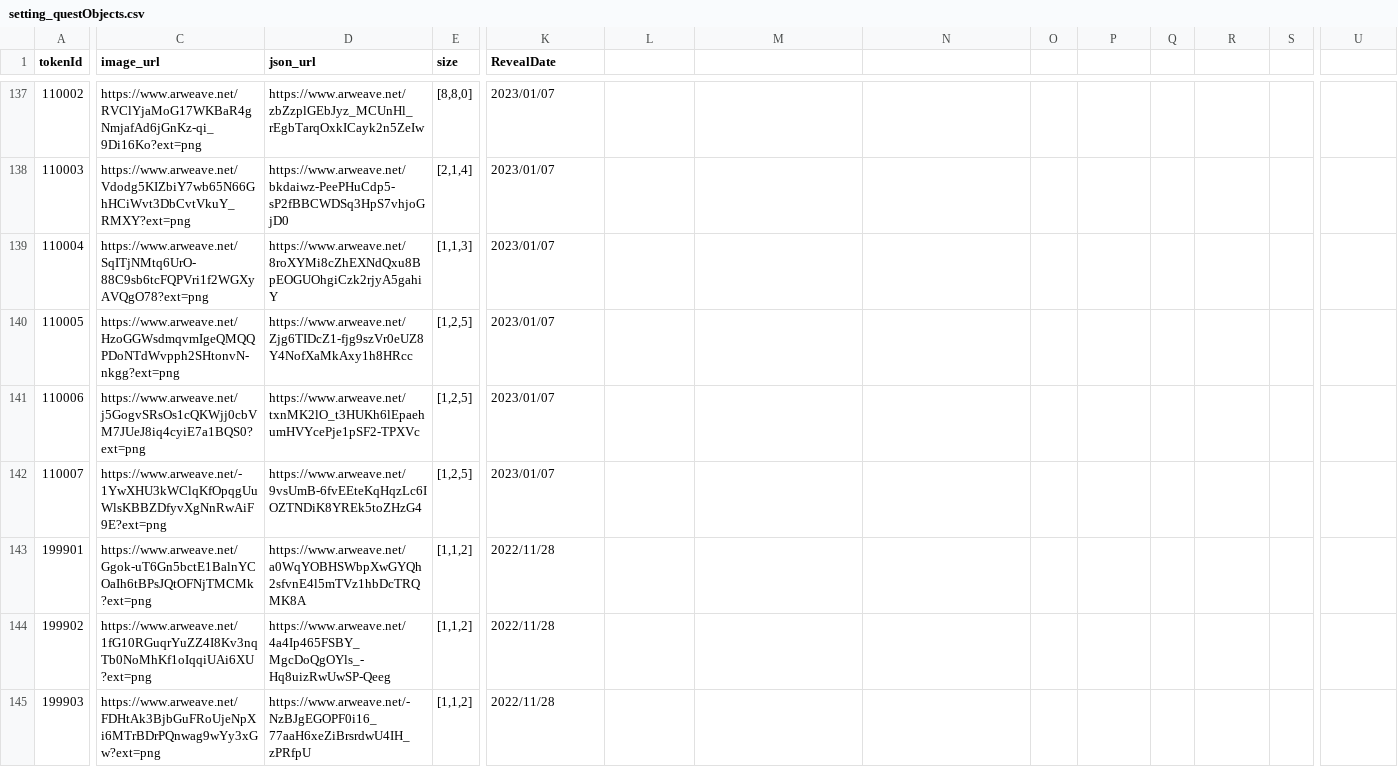
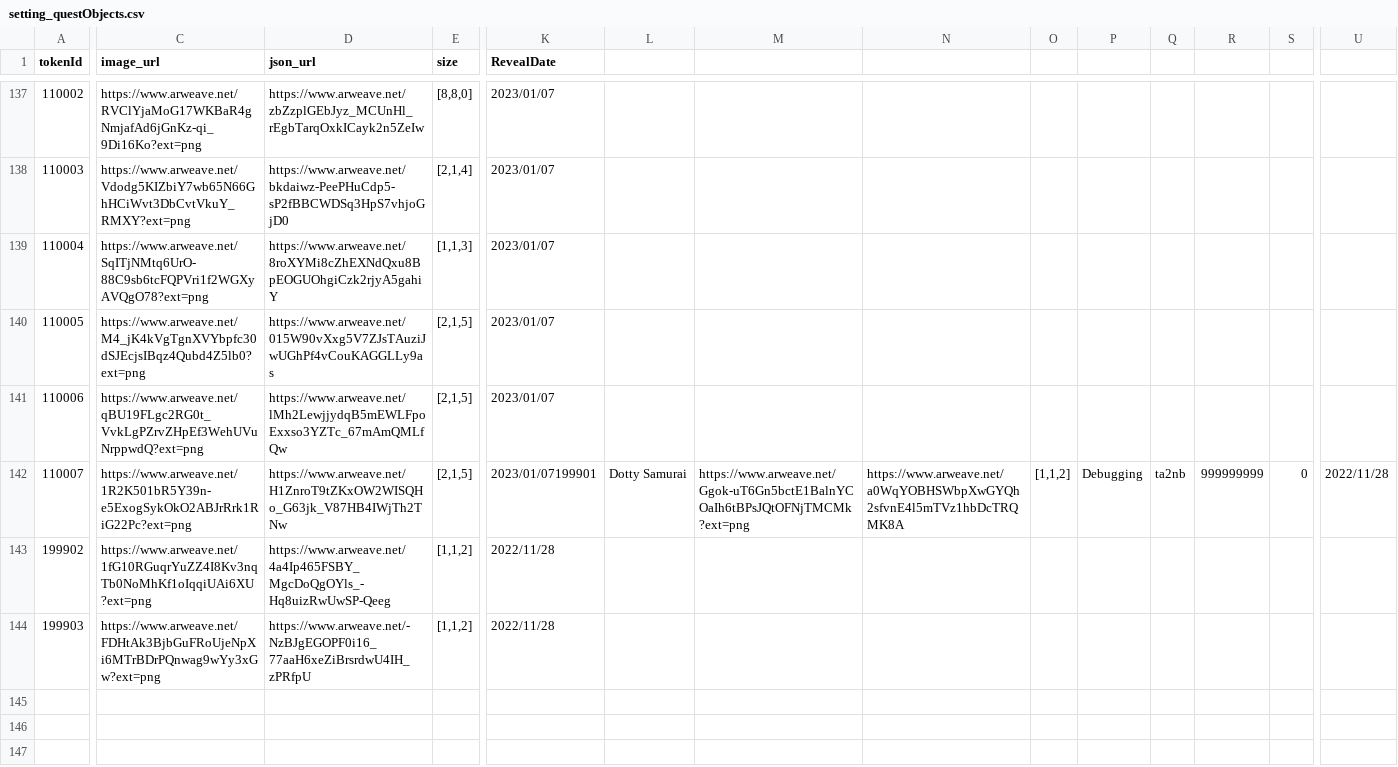
Before and after one commit to PHI-LABS-INC/Polygon-phi-contract, a CSV file: tasks/scripts/csv/setting_questObjects.csv, drawn as a sheet; only a part is shown, gaps mark what is left out; rows hold the shown columns only; the diff names each change by its address in the sheet, - before the commit and + after, or states it on an @@ line.

Commit message:
feat: update tilix

```diff
--- a/tasks/scripts/csv/setting_questObjects.csv
+++ b/tasks/scripts/csv/setting_questObjects.csv
-C140 (image_url): https://www.arweave.net/HzoGGWsdmqvmIgeQMQQPDoNTdWvpph2SHtonvN-nkgg?ext=png
+C140 (image_url): https://www.arweave.net/M4_jK4kVgTgnXVYbpfc30dSJEcjsIBqz4Qubd4Z5lb0?ext=png
-D140 (json_url): https://www.arweave.net/Zjg6TIDcZ1-fjg9szVr0eUZ8Y4NofXaMkAxy1h8HRcc
+D140 (json_url): https://www.arweave.net/015W90vXxg5V7ZJsTAuziJwUGhPf4vCouKAGGLLy9as
-E140:E142 (size): [1,2,5]
+E140:E142 (size): [2,1,5]
-C141 (image_url): https://www.arweave.net/j5GogvSRsOs1cQKWjj0cbVM7JUeJ8iq4cyiE7a1BQS0?ext=png
+C141 (image_url): https://www.arweave.net/qBU19FLgc2RG0t_VvkLgPZrvZHpEf3WehUVuNrppwdQ?ext=png
-D141 (json_url): https://www.arweave.net/txnMK2lO_t3HUKh6lEpaehumHVYcePje1pSF2-TPXVc
+D141 (json_url): https://www.arweave.net/lMh2LewjjydqB5mEWLFpoExxso3YZTc_67mAmQMLfQw
-C142 (image_url): https://www.arweave.net/-1YwXHU3kWClqKfOpqgUuWlsKBBZDfyvXgNnRwAiF9E?ext=png
+C142 (image_url): https://www.arweave.net/1R2K501bR5Y39n-e5ExogSykOkO2ABJrRrk1RiG22Pc?ext=png
-D142 (json_url): https://www.arweave.net/9vsUmB-6fvEEteKqHqzLc6IOZTNDiK8YREk5toZHzG4
+D142 (json_url): https://www.arweave.net/H1ZnroT9tZKxOW2WISQHo_G63jk_V87HB4IWjTh2TNw
-K142 (RevealDate): 2023/01/07
+K142 (RevealDate): 2023/01/07199901
-L142: (empty)
+L142: Dotty Samurai
-M142: (empty)
+M142: https://www.arweave.net/Ggok-uT6Gn5bctE1BalnYCOaIh6tBPsJQtOFNjTMCMk?ext=png
-N142: (empty)
+N142: https://www.arweave.net/a0WqYOBHSWbpXwGYQh2sfvnE4l5mTVz1hbDcTRQMK8A
-O142: (empty)
+O142: [1,1,2]
-P142: (empty)
+P142: Debugging
-Q142: (empty)
+Q142: ta2nb
-R142: (empty)
+R142: 999999999
-S142: (empty)
+S142: 0
-U142: (empty)
+U142: 2022/11/28
-row 143: 199901 | https://www.arweave.net/Ggok-uT6Gn5bctE1BalnYCOaIh6tBPsJQtOFNjTMCMk?ext=png | https://www.arweave.net/a0WqYOBHSWbpXwGYQh2sfvnE4l5mTVz1hbDcTRQMK8A | [1,1,2] | 2022/11/28
```
